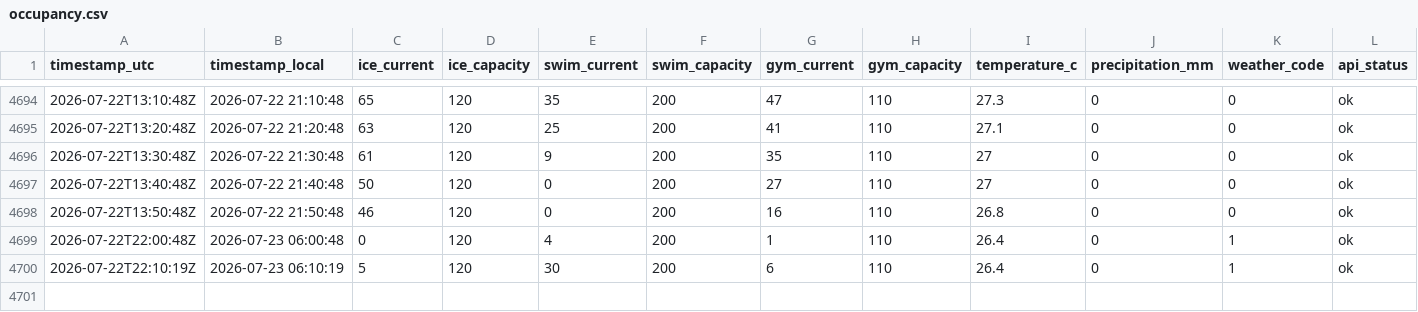
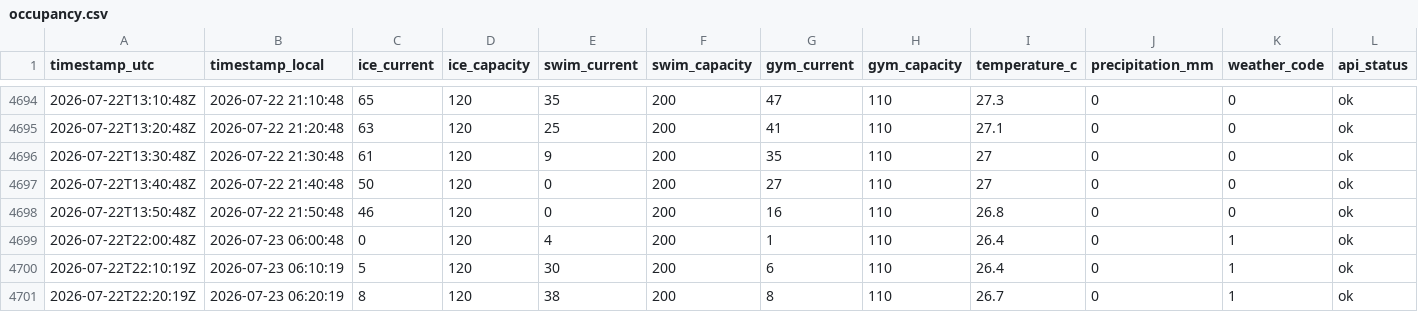
Before and after one commit to fresnarus/Pool-Monitor, a CSV file: data/occupancy.csv, drawn as a sheet; only a part is shown, gaps mark what is left out; rows hold the shown columns only; the diff names each change by its address in the sheet, - before the commit and + after, or states it on an @@ line.

Commit message:
data: sample 2026-07-22T22:20:19Z

```diff
--- a/data/occupancy.csv
+++ b/data/occupancy.csv
+row 4701: 2026-07-22T22:20:19Z | 2026-07-23 06:20:19 | 8 | 120 | 38 | 200 | 8 | 110 | 26.7 | 0 | 1 | ok
```
